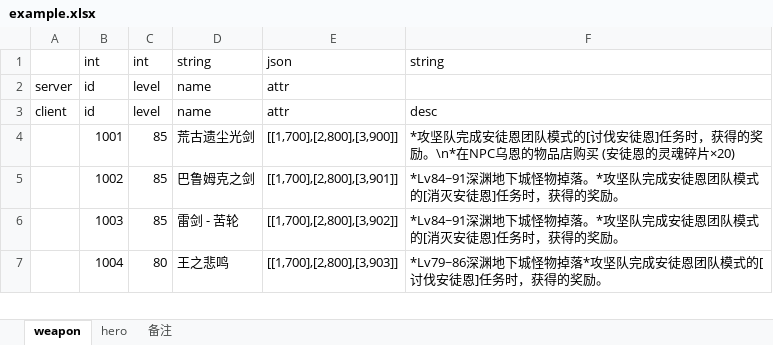
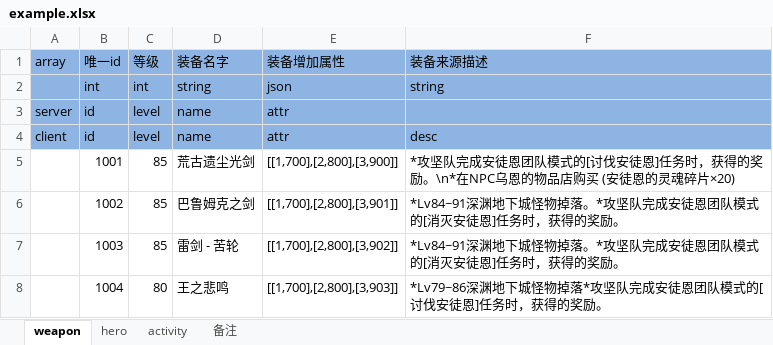
Before and after one commit to changnet/py_exceltools, an Excel workbook: example.xlsx, sheet weapon, drawn as a sheet; only a part is shown; values as stored, in another font and other column widths than the file's, no borders; addresses are those after the commit; the diff names each change by its address in the sheet, - before the commit and + after, or states it on an @@ line.

```diff
--- a/example.xlsx (sheet weapon)
+++ b/example.xlsx (sheet weapon)
+sheet tab: activity
+row 1: array | 唯一id | 等级 | 装备名字 | 装备增加属性 | 装备来源描述
-A2:F4 fill: none
+A2:F4 fill: #8EB4E3
```
Also changed, not shown: sheet hero, sheet 备注, 12 other files.
